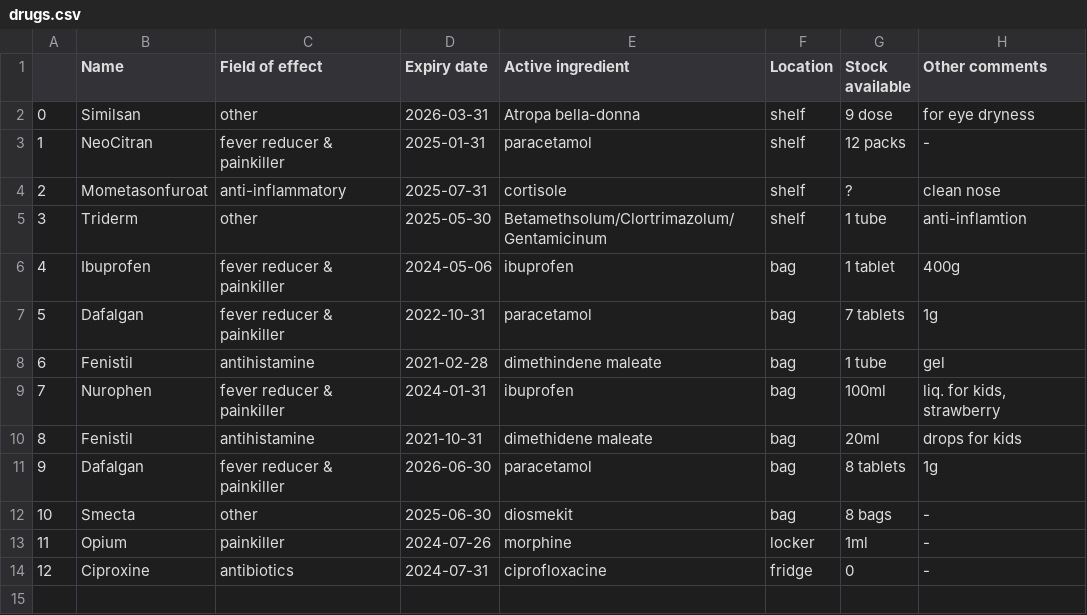
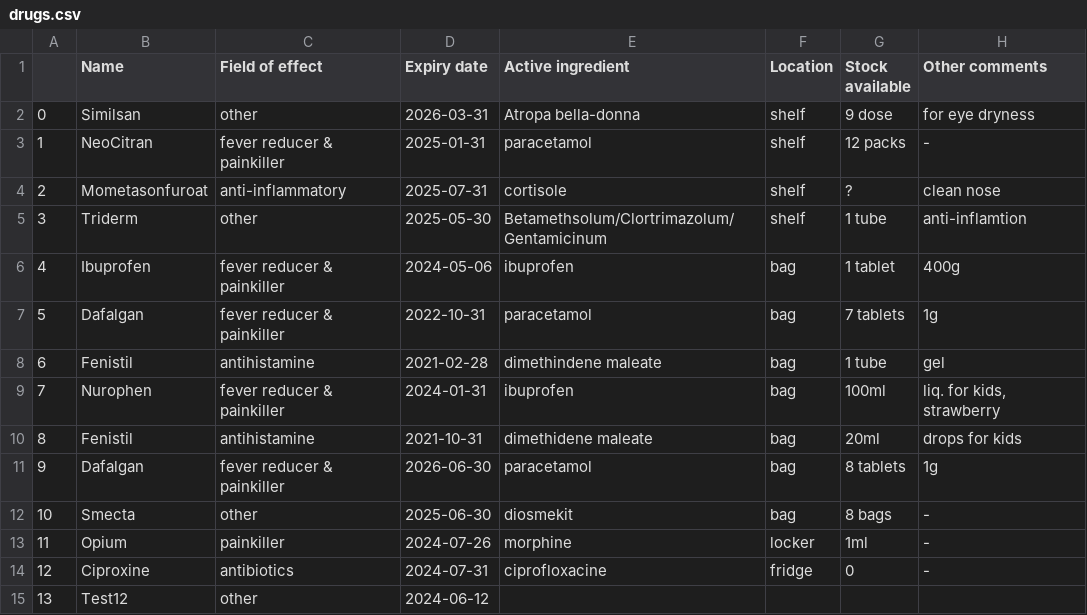
Before and after one commit to ngfritz/HomePharmApp, a CSV file: database/drugs.csv, drawn as a sheet.

```diff
--- a/database/drugs.csv
+++ b/database/drugs.csv
@@ -14 +14,2 @@
 12,Ciproxine,antibiotics,2024-07-31,ciprofloxacine,fridge,0,-
+13,Test12,other,2024-06-12,,,,
```
Also changed, not shown: 4 other files.
